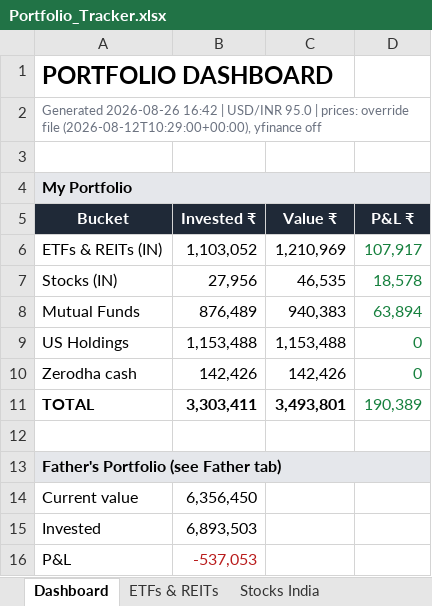
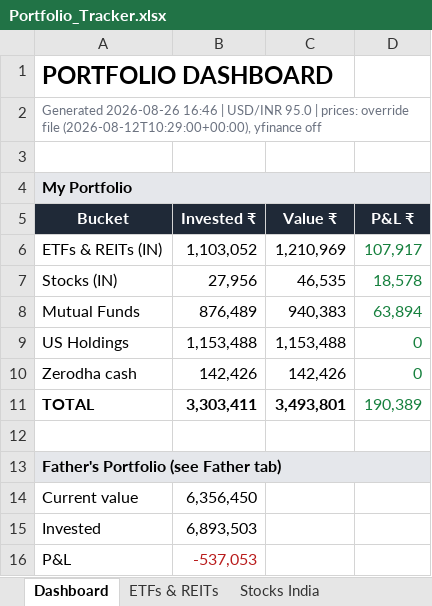
Before and after one commit to aceit247/openbb, an Excel workbook: examples/swing_monitor/Portfolio_Tracker.xlsx, sheet Dashboard, drawn as a sheet; values as stored, in another font and other column widths than the file's, no borders; the diff names each change by its address in the sheet, - before the commit and + after, or states it on an @@ line.

```diff
--- a/examples/swing_monitor/Portfolio_Tracker.xlsx (sheet Dashboard)
+++ b/examples/swing_monitor/Portfolio_Tracker.xlsx (sheet Dashboard)
-A2 (Bucket): Generated 2026-08-26 16:42 | USD/INR…
+A2 (Bucket): Generated 2026-08-26 16:46 | USD/INR…
```
Also changed, not shown: sheet Father, sheet Journal, sheet Swing & Watchlist, 2 other files.
